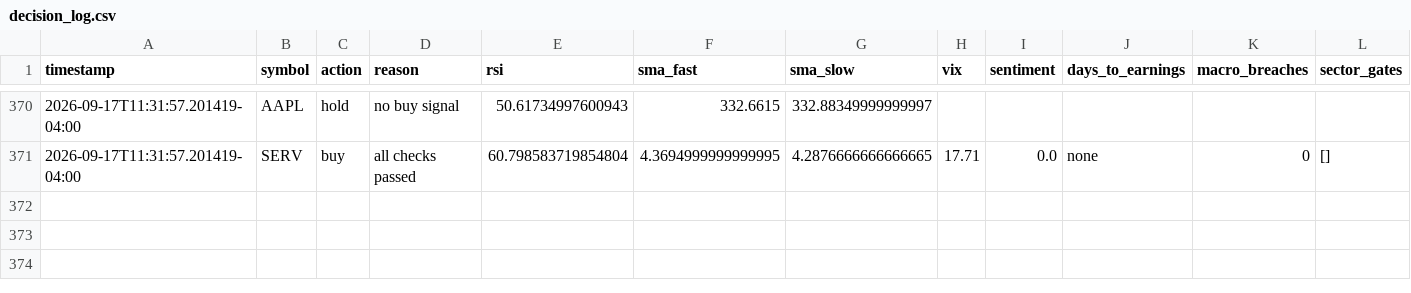
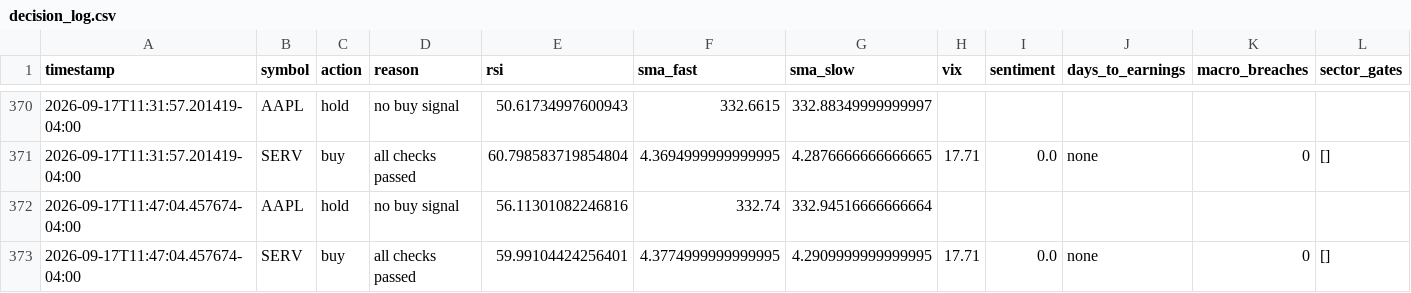
Before and after one commit to nguyenminhthanh0403-hub/graywind, a CSV file: state/small/decision_log.csv, drawn as a sheet; only a part is shown, gaps mark what is left out.

```diff
--- a/state/small/decision_log.csv
+++ b/state/small/decision_log.csv
@@ -371 +371,3 @@ timestamp,symbol,action,reason,rsi,sma_fast,sma_slow,vix,sentiment,days_to_earni
 2026-09-17T11:31:57.201419-04:00,SERV,buy,all checks passed,60.798583719854804,4.3694999999999995,4.2876666666666665,17.71,0.0,none,0,[]
+2026-09-17T11:47:04.457674-04:00,AAPL,hold,no buy signal,56.11301082246816,332.74,332.94516666666664,,,,,
+2026-09-17T11:47:04.457674-04:00,SERV,buy,all checks passed,59.99104424256401,4.3774999999999995,4.2909999999999995,17.71,0.0,none,0,[]
```
Also changed, not shown: dashboard-data/small/equity_curve.csv, dashboard-data/small/status.csv.
